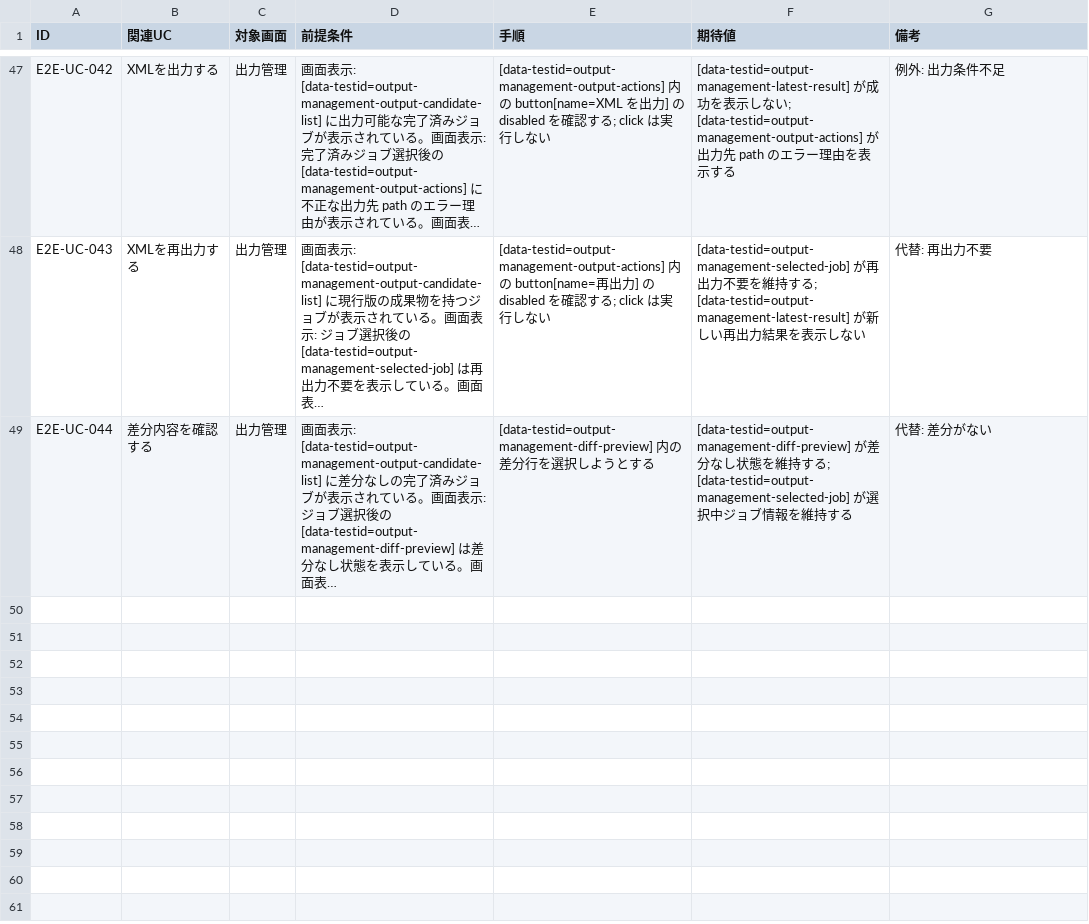
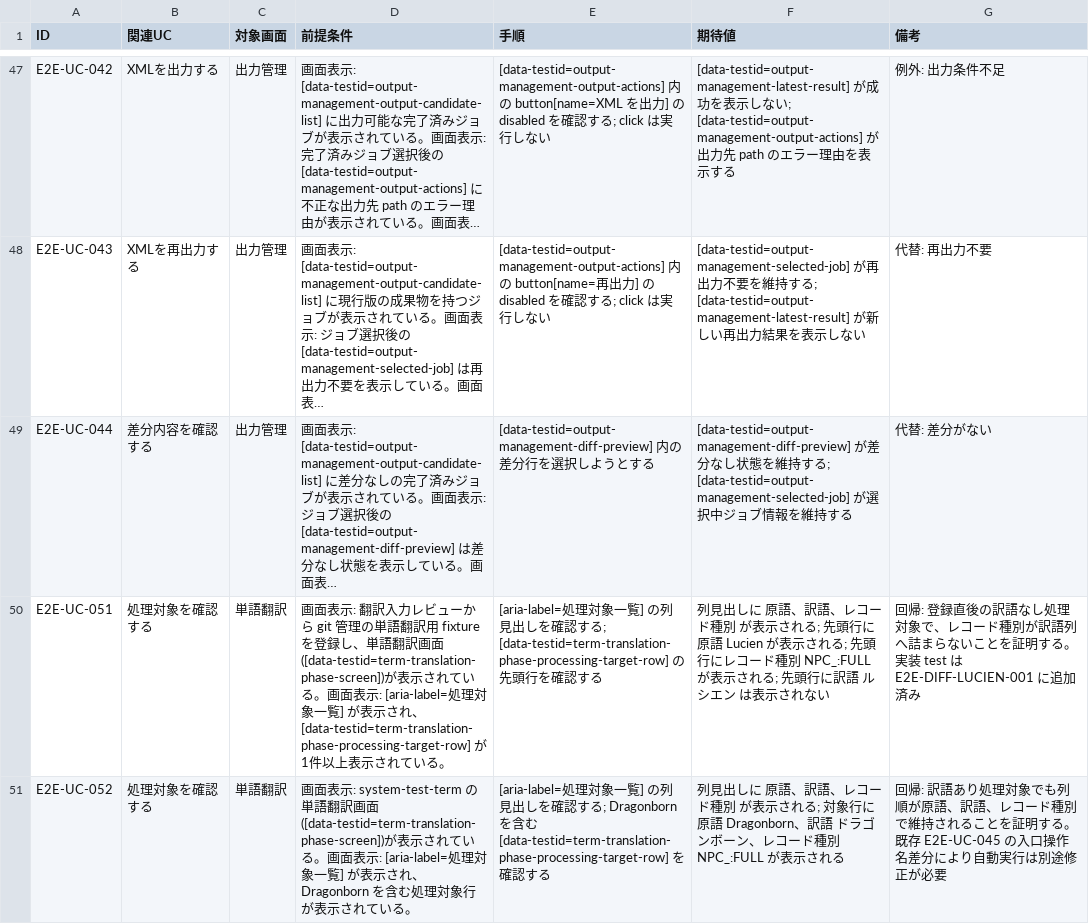
Before and after one commit to ishibata91/AITranslationEngineJP, a CSV file: docs/e2e-test-design/test-design.csv, drawn as a sheet; only a part is shown, gaps mark what is left out; long unchanged cells end in …; the diff names each change by its address in the sheet, - before the commit and + after, or states it on an @@ line.

Commit message:
Reflect term target E2E design

```diff
--- a/docs/e2e-test-design/test-design.csv
+++ b/docs/e2e-test-design/test-design.csv
+row 50: E2E-UC-051 | 処理対象を確認する | 単語翻訳 | 画面表示: 翻訳入力レビューから git 管理の単語翻訳用 fixture を登録し、単語翻訳画面([data-testid=term-translation-phase-screen])が表示されている。画面表示: [aria-label=処理対象一覧] が表示され、[data-testid=term-translation-phase-processing-target-row] が1件以上表示されている。 | [aria-label=処理対象一覧] の列見出しを確認する; [data-testid=term-translation-phase-processing-target-row] の先頭行を確認する | 列見出しに 原語、訳語、レコード種別 が表示される; 先頭行に原語 Lucien が表示される; 先頭行にレコード種別 NPC_:FULL が表示される; 先頭行に訳語 ルシエン は表示されない | 回帰: 登録直後の訳語なし処理対象で、レコード種別が訳語列へ詰まらないことを証明する。実装 test は E2E-DIFF-LUCIEN-001 に追加済み
+row 51: E2E-UC-052 | 処理対象を確認する | 単語翻訳 | 画面表示: system-test-term の単語翻訳画面([data-testid=term-translation-phase-screen])が表示されている。画面表示: [aria-label=処理対象一覧] が表示され、Dragonborn を含む処理対象行が表示されている。 | [aria-label=処理対象一覧] の列見出しを確認する; Dragonborn を含む [data-testid=term-translation-phase-processing-target-row] を確認する | 列見出しに 原語、訳語、レコード種別 が表示される; 対象行に原語 Dragonborn、訳語 ドラゴンボーン、レコード種別 NPC_:FULL が表示される | 回帰: 訳語あり処理対象でも列順が原語、訳語、レコード種別で維持されることを証明する。既存 E2E-UC-045 の入口操作名差分により自動実行は別途修正が必要
```
Also changed, not shown: 1 other file.
